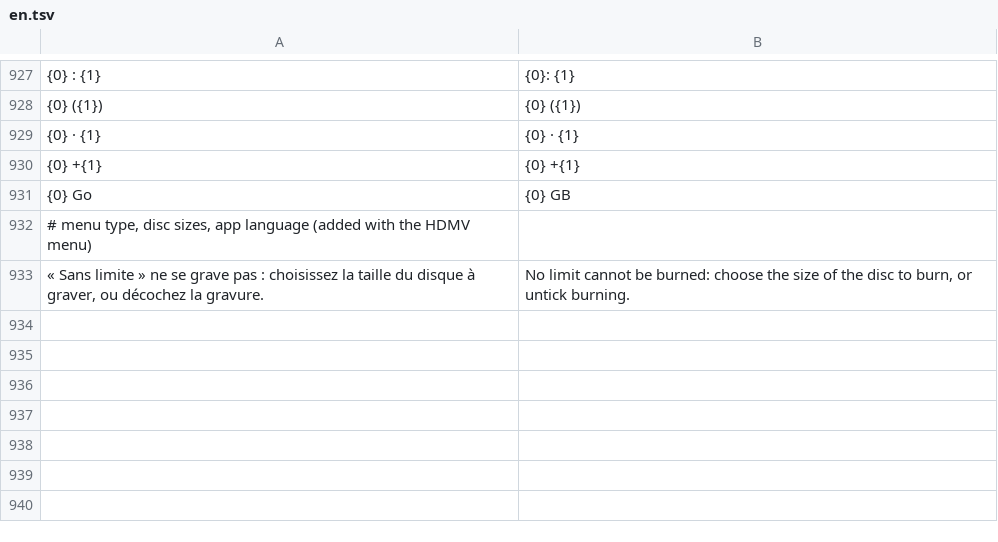
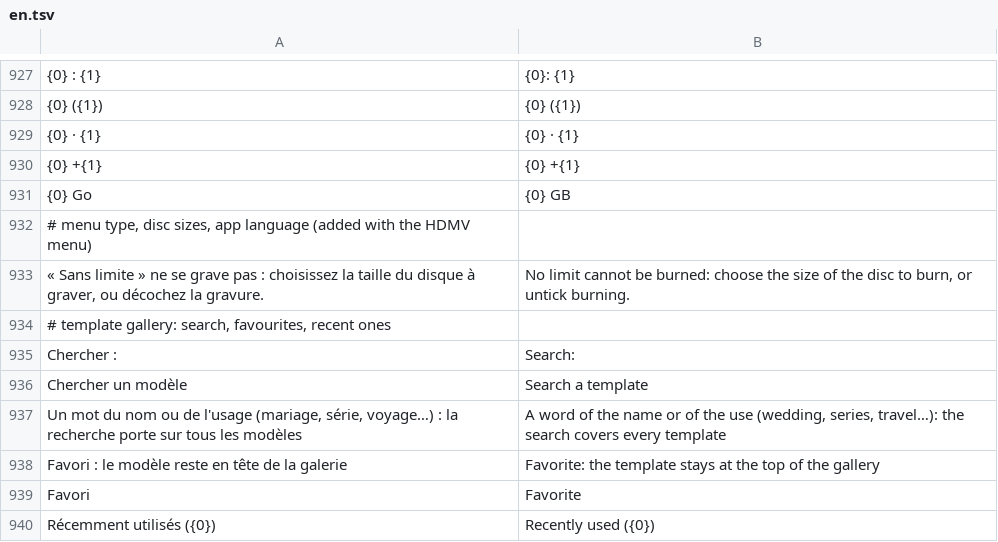
Before and after one commit to Balrog57/BurnSmith, a TSV file: src/BurnSmith.App/en.tsv, drawn as a sheet; only a part is shown, gaps mark what is left out; the diff names each change by its address in the sheet, - before the commit and + after, or states it on an @@ line.

```diff
--- a/src/BurnSmith.App/en.tsv
+++ b/src/BurnSmith.App/en.tsv
+row 934: # template gallery: search, favourites, recent ones
+row 935: Chercher : | Search:
+row 936: Chercher un modèle | Search a template
+row 937: Un mot du nom ou de l'usage (mariage, série, voyage…) : la recherche porte sur tous les modèles | A word of the name or of the use (wedding, series, travel…): the search covers every template
+row 938: Favori : le modèle reste en tête de la galerie | Favorite: the template stays at the top of the gallery
+row 939: Favori | Favorite
+row 940: Récemment utilisés ({0}) | Recently used ({0})
```
Also changed, not shown: 6 other files.
